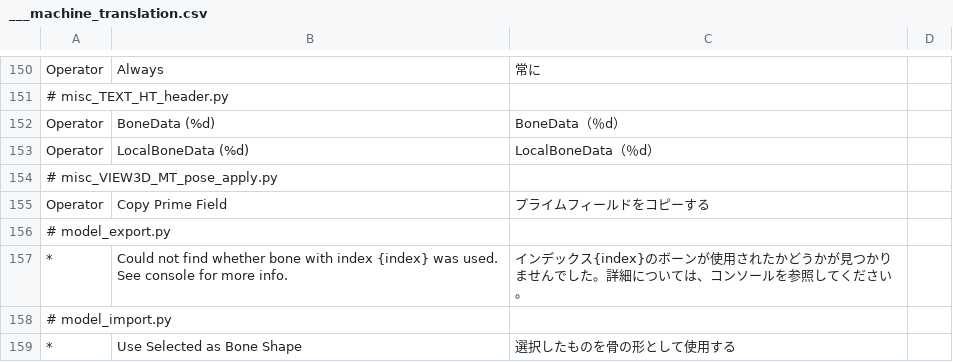
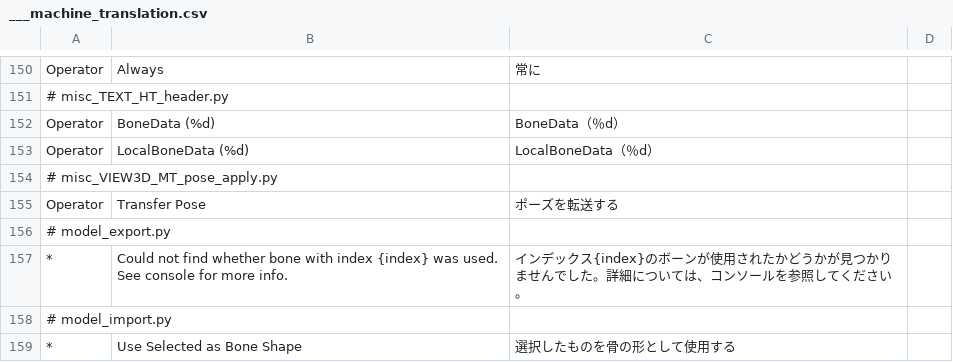
Before and after one commit to mmt3d/Blender-CM3D2-Converter, a CSV file: CM3D2 Converter/translations/ja_JP/___machine_translation.csv, drawn as a sheet; only a part is shown, gaps mark what is left out.

```diff
--- a/CM3D2 Converter/translations/ja_JP/___machine_translation.csv
+++ b/CM3D2 Converter/translations/ja_JP/___machine_translation.csv
@@ -154,3 +154,3 @@
 # misc_VIEW3D_MT_pose_apply.py
-"Operator","Copy Prime Field","プライムフィールドをコピーする"
+"Operator","Transfer Pose","ポーズを転送する"
 # model_export.py
```
Also changed, not shown: CM3D2 Converter/translations/en_US/all.csv, CM3D2 Converter/translations/ja_JP/misc.csv, 2 other files.
